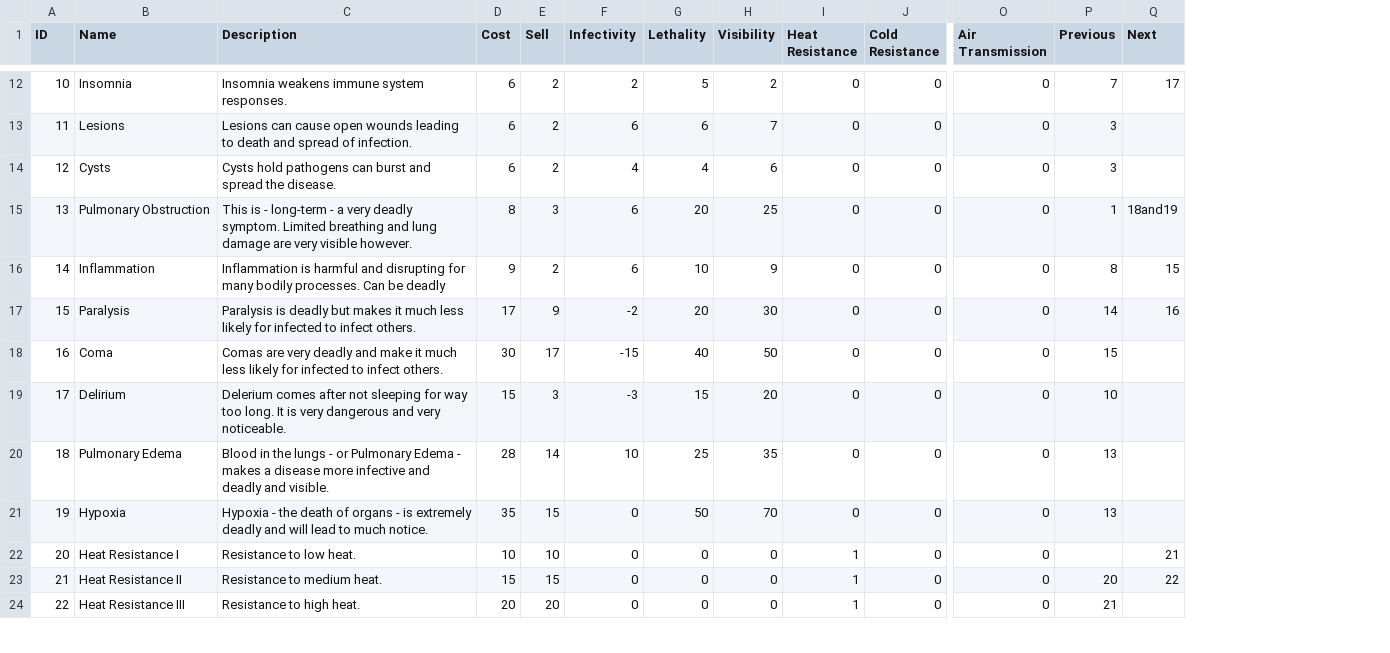
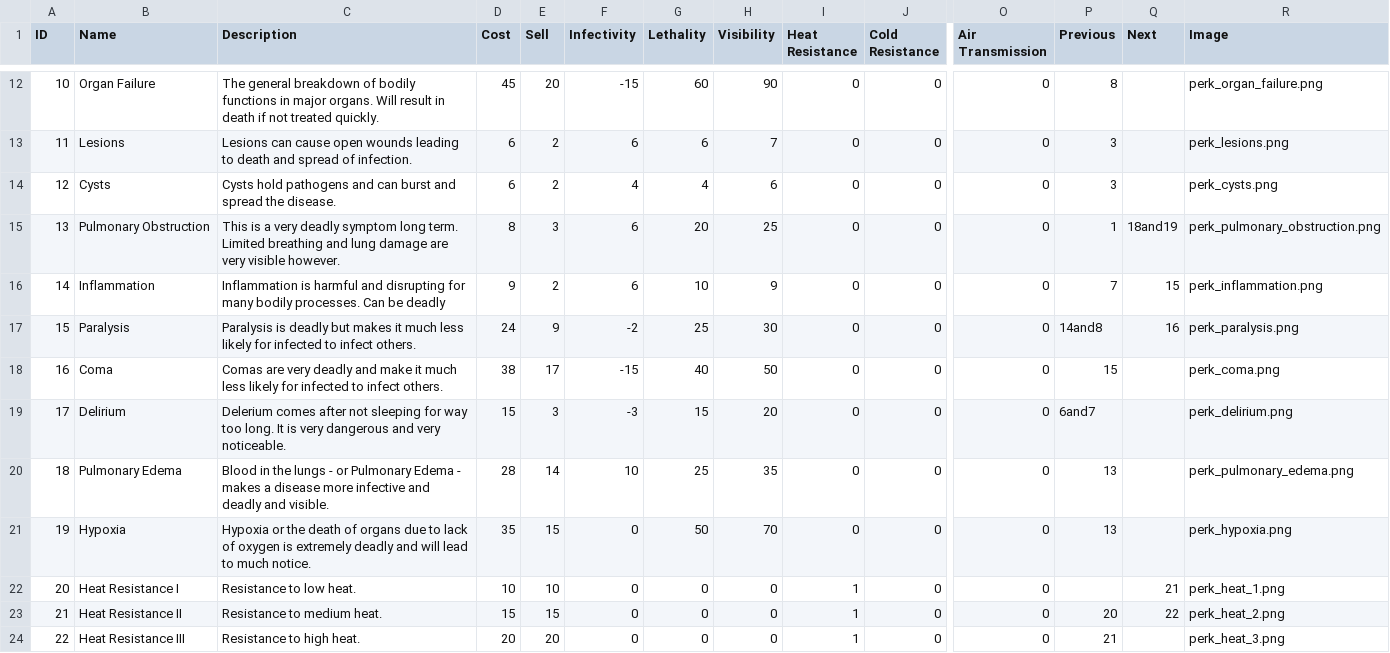
Before and after one commit to gbc1230/browndemic, a CSV file: Bacteria.csv, drawn as a sheet; only a part is shown, gaps mark what is left out; the diff covers the shown part only; the diff names each change by its address in the sheet, - before the commit and + after, or states it on an @@ line.

Commit message:
Image functionality in perks, updated csv's, new bacteria

```diff
--- a/Bacteria.csv
+++ b/Bacteria.csv
+column R (Image), rows 12-24: perk_organ_failure.png | perk_lesions.png | perk_cysts.png | perk_pulmonary_obstruction.png | perk_inflammation.png | perk_paralysis.png | perk_coma.png | perk_delirium.png | perk_pulmonary_edema.png | perk_hypoxia.png | perk_heat_1.png | perk_heat_2.png | perk_heat_3.png
-B12 (Name): Insomnia
+B12 (Name): Organ Failure
-C12 (Description): Insomnia weakens immune system responses.
+C12 (Description): The general breakdown of bodily functions in major organs. Will result in death if not treated quickly.
-D12 (Cost): 6
+D12 (Cost): 45
-E12 (Sell): 2
+E12 (Sell): 20
-F12 (Infectivity): 2
+F12 (Infectivity): -15
-G12 (Lethality): 5
+G12 (Lethality): 60
-H12 (Visibility): 2
+H12 (Visibility): 90
-P12 (Previous): 7
+P12 (Previous): 8
-Q12 (Next): 17
+Q12 (Next): (empty)
-C14 (Description): …hold pathogens can burst…
+C14 (Description): …hold pathogens and can burst…
-C15 (Description): This is - long-term - a very deadly symptom. Limited breathing…
+C15 (Description): This is a very deadly symptom long term. Limited breathing…
-P16 (Previous): 8
+P16 (Previous): 7
-D17 (Cost): 17
+D17 (Cost): 24
-G17 (Lethality): 20
+G17 (Lethality): 25
-P17 (Previous): 14
+P17 (Previous): 14and8
-D18 (Cost): 30
+D18 (Cost): 38
-P19 (Previous): 10
+P19 (Previous): 6and7
-C21 (Description): Hypoxia - the death of organs - is extremely…
+C21 (Description): Hypoxia or the death of organs due to lack of oxygen is extremely…
```
Also changed, not shown: 50 edited cells elsewhere in this file, Parasite.csv, Virus.csv, 4 other files.
